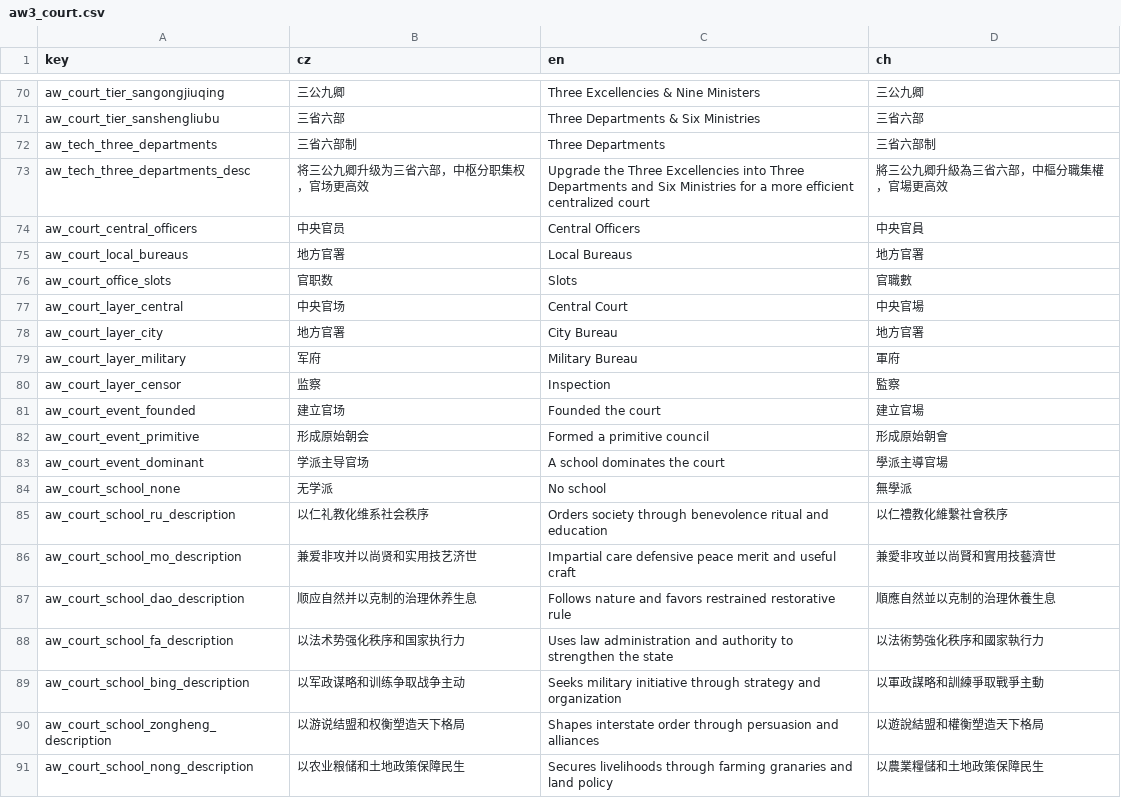
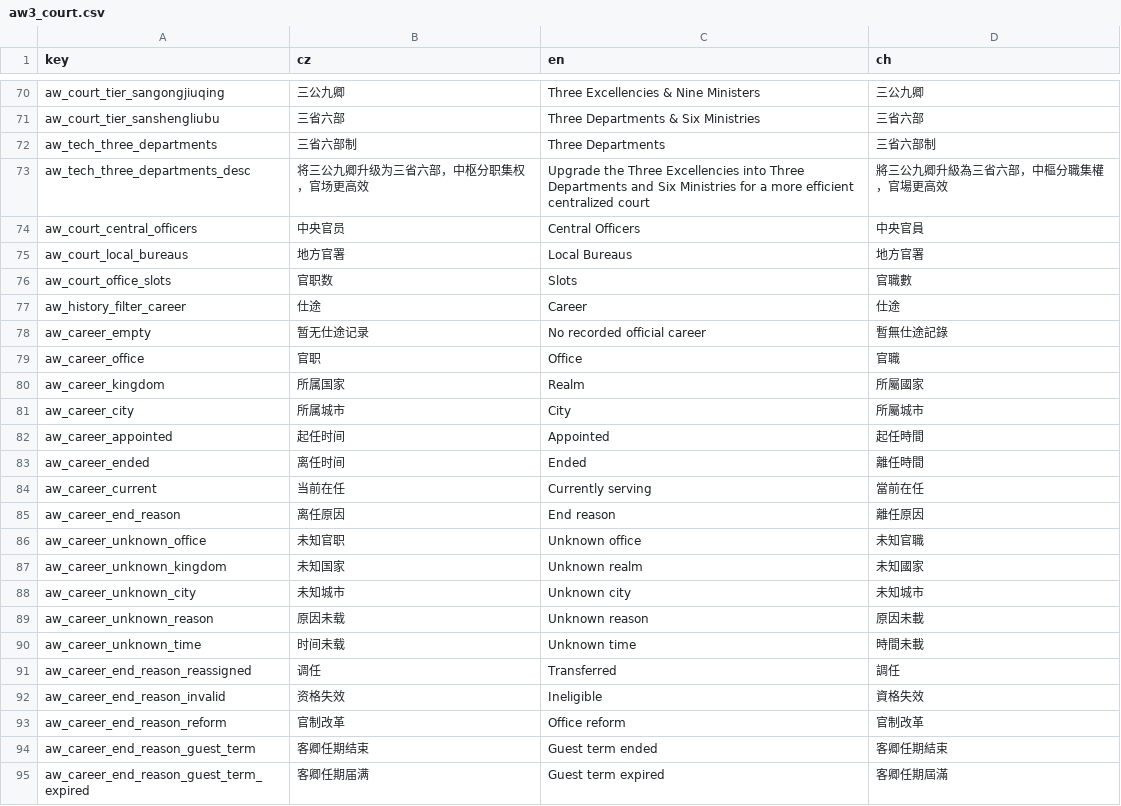
Before and after one commit to monpai-lover/AncientWarfare3.0, a CSV file: Locales/aw3_court.csv, drawn as a sheet; only a part is shown, gaps mark what is left out; the shorter side is filled out with more unchanged rows; the diff covers the shown part only.

Commit message:
feat: record official careers

```diff
--- a/Locales/aw3_court.csv
+++ b/Locales/aw3_court.csv
@@ -76 +76,20 @@ aw_court_local_bureaus,地方官署,Local Bureaus,地方官署
 aw_court_office_slots,官职数,Slots,官職數
+aw_history_filter_career,仕途,Career,仕途
+aw_career_empty,暂无仕途记录,No recorded official career,暫無仕途記錄
+aw_career_office,官职,Office,官職
+aw_career_kingdom,所属国家,Realm,所屬國家
+aw_career_city,所属城市,City,所屬城市
+aw_career_appointed,起任时间,Appointed,起任時間
+aw_career_ended,离任时间,Ended,離任時間
+aw_career_current,当前在任,Currently serving,當前在任
+aw_career_end_reason,离任原因,End reason,離任原因
+aw_career_unknown_office,未知官职,Unknown office,未知官職
+aw_career_unknown_kingdom,未知国家,Unknown realm,未知國家
+aw_career_unknown_city,未知城市,Unknown city,未知城市
+aw_career_unknown_reason,原因未载,Unknown reason,原因未載
+aw_career_unknown_time,时间未载,Unknown time,時間未載
+aw_career_end_reason_reassigned,调任,Transferred,調任
+aw_career_end_reason_invalid,资格失效,Ineligible,資格失效
+aw_career_end_reason_reform,官制改革,Office reform,官制改革
+aw_career_end_reason_guest_term,客卿任期结束,Guest term ended,客卿任期結束
+aw_career_end_reason_guest_term_expired,客卿任期届满,Guest term expired,客卿任期屆滿
```
Also changed, not shown: 11 added rows elsewhere in this file, 4 other files.
